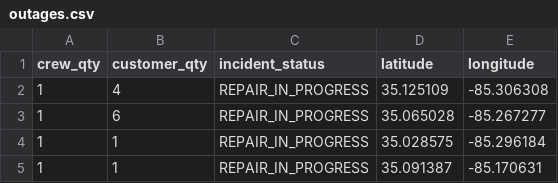
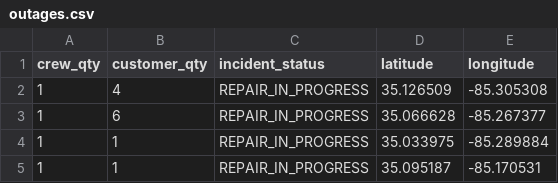
Before and after one commit to officeofperformancemanagement/public-epb-data, a CSV file: outages.csv, drawn as a sheet.

```diff
--- a/outages.csv
+++ b/outages.csv
@@ -1,5 +1,5 @@
 crew_qty,customer_qty,incident_status,latitude,longitude
-1,4,REPAIR_IN_PROGRESS,35.125109,-85.306308
-1,6,REPAIR_IN_PROGRESS,35.065028,-85.267277
-1,1,REPAIR_IN_PROGRESS,35.028575,-85.296184
-1,1,REPAIR_IN_PROGRESS,35.091387,-85.170631
+1,4,REPAIR_IN_PROGRESS,35.126509,-85.305308
+1,6,REPAIR_IN_PROGRESS,35.066628,-85.267377
+1,1,REPAIR_IN_PROGRESS,35.033975,-85.289884
+1,1,REPAIR_IN_PROGRESS,35.095187,-85.170531
```
Also changed, not shown: restores.csv, 2 other files.
